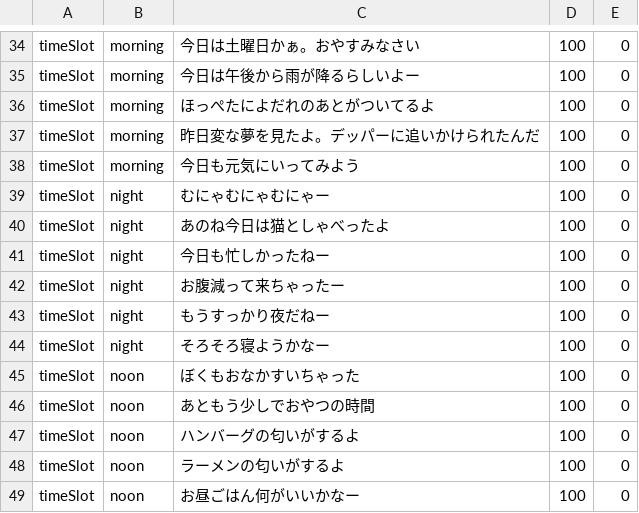
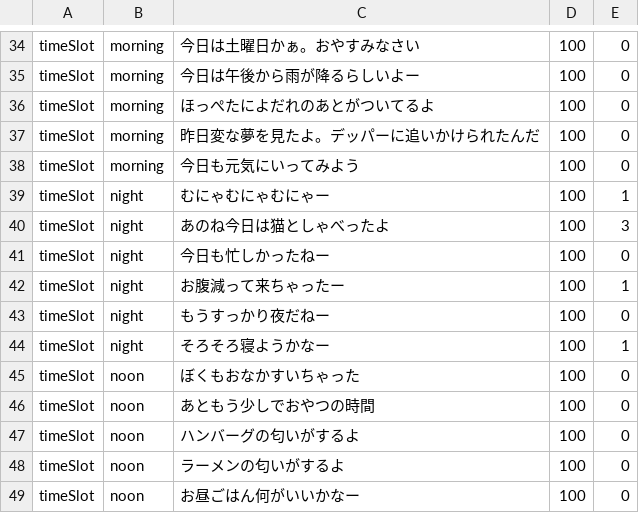
Before and after one commit to bezelie/testpi, a CSV file: bezeTalk.csv, drawn as a sheet; only a part is shown, gaps mark what is left out.

```diff
--- a/bezeTalk.csv
+++ b/bezeTalk.csv
@@ -38,8 +38,8 @@ timeSlot,morning,昨日変な夢を見たよ。デッパーに追いかけられ
 timeSlot,morning,今日も元気にいってみよう,100,0
-timeSlot,night,むにゃむにゃむにゃー,100,0
-timeSlot,night,あのね今日は猫としゃべったよ,100,0
+timeSlot,night,むにゃむにゃむにゃー,100,1
+timeSlot,night,あのね今日は猫としゃべったよ,100,3
 timeSlot,night,今日も忙しかったねー,100,0
-timeSlot,night,お腹減って来ちゃったー,100,0
+timeSlot,night,お腹減って来ちゃったー,100,1
 timeSlot,night,もうすっかり夜だねー,100,0
-timeSlot,night,そろそろ寝ようかなー,100,0
+timeSlot,night,そろそろ寝ようかなー,100,1
 timeSlot,noon,ぼくもおなかすいちゃった,100,0
```
Also changed, not shown: 5 other files.
